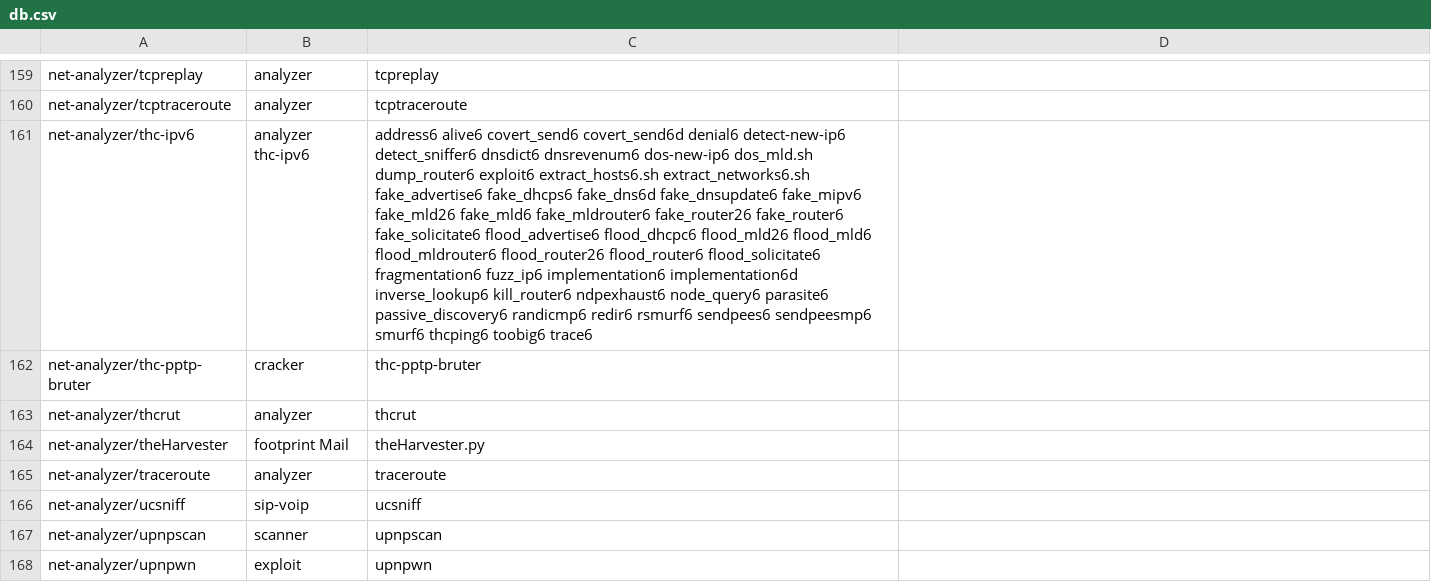
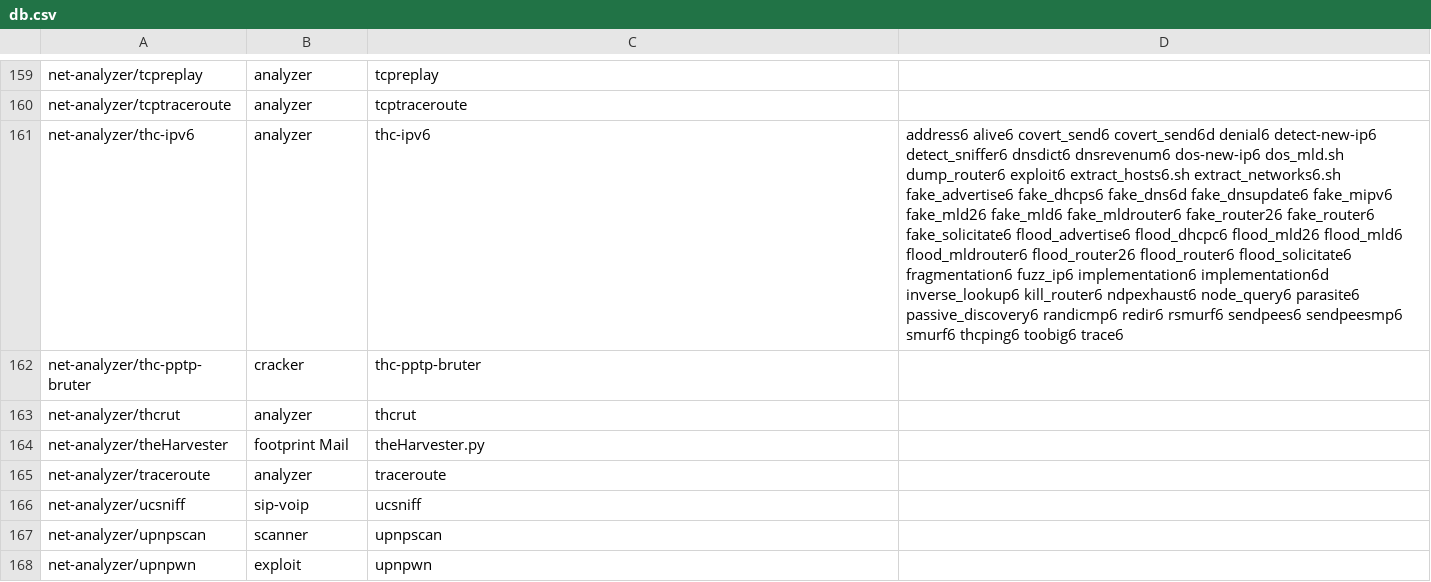
Before and after one commit to pentoo/genmenu, a CSV file: src/share/genmenu/db.csv, drawn as a sheet; only a part is shown, gaps mark what is left out; the diff names each change by its address in the sheet, - before the commit and + after, or states it on an @@ line.

Commit message:
fix syntax error in thc stuff

```diff
--- a/src/share/genmenu/db.csv
+++ b/src/share/genmenu/db.csv
-B161: analyzer thc-ipv6
+B161: analyzer
-C161: address6 alive6 covert_send6 covert_send6d denial6 detect-new-ip6 detect_sniffer6 dnsdict6 dnsrevenum6 dos-new-ip6 dos_mld.sh dump_router6 exploit6 extract_hosts6.sh extract_networks6.sh fake_advertise6 fake_dhcps6 fake_dns6d fake_dnsupdate6 fake_mipv6 fake_mld26 fake_mld6 fake_mldrouter6 fake_router26 fake_router6 fake_solicitate6 flood_advertise6 flood_dhcpc6 flood_mld26 flood_mld6 flood_mldrouter6 flood_router26 flood_router6 flood_solicitate6 fragmentation6 fuzz_ip6 implementation6 implementation6d inverse_lookup6 kill_router6 ndpexhaust6 node_query6 parasite6 passive_discovery6 randicmp6 redir6 rsmurf6 sendpees6 sendpeesmp6 smurf6 thcping6 toobig6 trace6
+C161: thc-ipv6
-D161: (empty)
+D161: address6 alive6 covert_send6 covert_send6d denial6 detect-new-ip6 detect_sniffer6 dnsdict6 dnsrevenum6 dos-new-ip6 dos_mld.sh dump_router6 exploit6 extract_hosts6.sh extract_networks6.sh fake_advertise6 fake_dhcps6 fake_dns6d fake_dnsupdate6 fake_mipv6 fake_mld26 fake_mld6 fake_mldrouter6 fake_router26 fake_router6 fake_solicitate6 flood_advertise6 flood_dhcpc6 flood_mld26 flood_mld6 flood_mldrouter6 flood_router26 flood_router6 flood_solicitate6 fragmentation6 fuzz_ip6 implementation6 implementation6d inverse_lookup6 kill_router6 ndpexhaust6 node_query6 parasite6 passive_discovery6 randicmp6 redir6 rsmurf6 sendpees6 sendpeesmp6 smurf6 thcping6 toobig6 trace6
```
